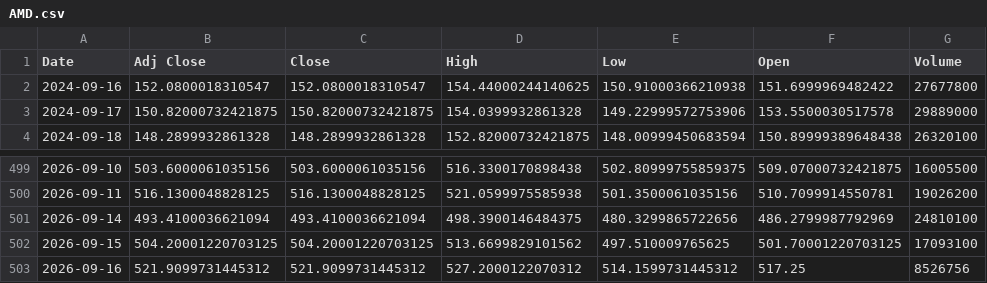
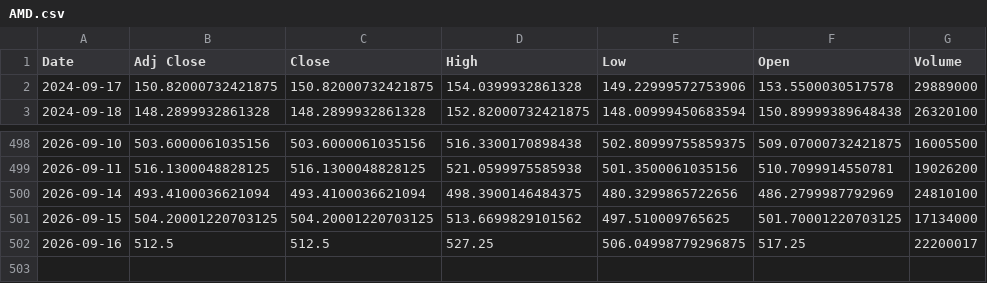
Before and after one commit to Russell3482/Momentum-Trading-Board, a CSV file: data/prices/AMD.csv, drawn as a sheet; only a part is shown, gaps mark what is left out.

```diff
--- a/data/prices/AMD.csv
+++ b/data/prices/AMD.csv
@@ -1,3 +1,2 @@
 Date,Adj Close,Close,High,Low,Open,Volume
-2024-09-16,152.0800018310547,152.0800018310547,154.44000244140625,150.91000366210938,151.6999969482422,27677800
 2024-09-17,150.82000732421875,150.82000732421875,154.0399932861328,149.22999572753906,153.5500030517578,29889000
@@ -501,3 +500,3 @@ Date,Adj Close,Close,High,Low,Open,Volume
 2026-09-14,493.4100036621094,493.4100036621094,498.3900146484375,480.3299865722656,486.2799987792969,24810100
-2026-09-15,504.20001220703125,504.20001220703125,513.6699829101562,497.510009765625,501.70001220703125,17093100
-2026-09-16,521.9099731445312,521.9099731445312,527.2000122070312,514.1599731445312,517.25,8526756
+2026-09-15,504.20001220703125,504.20001220703125,513.6699829101562,497.510009765625,501.70001220703125,17134000
+2026-09-16,512.5,512.5,527.25,506.04998779296875,517.25,22200017
```
Also changed, not shown: data/prices/CIEN.csv, data/prices/MXL.csv, 19 other files.
